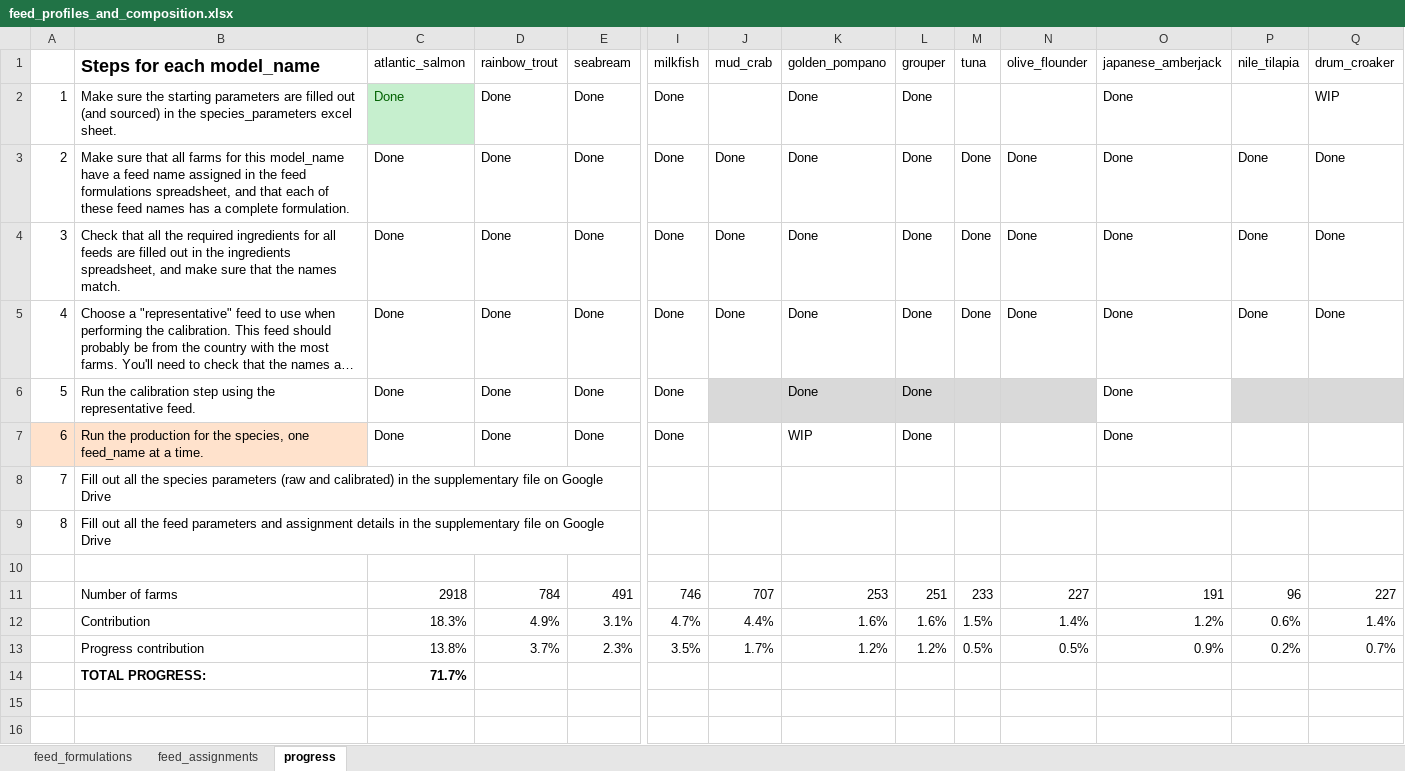
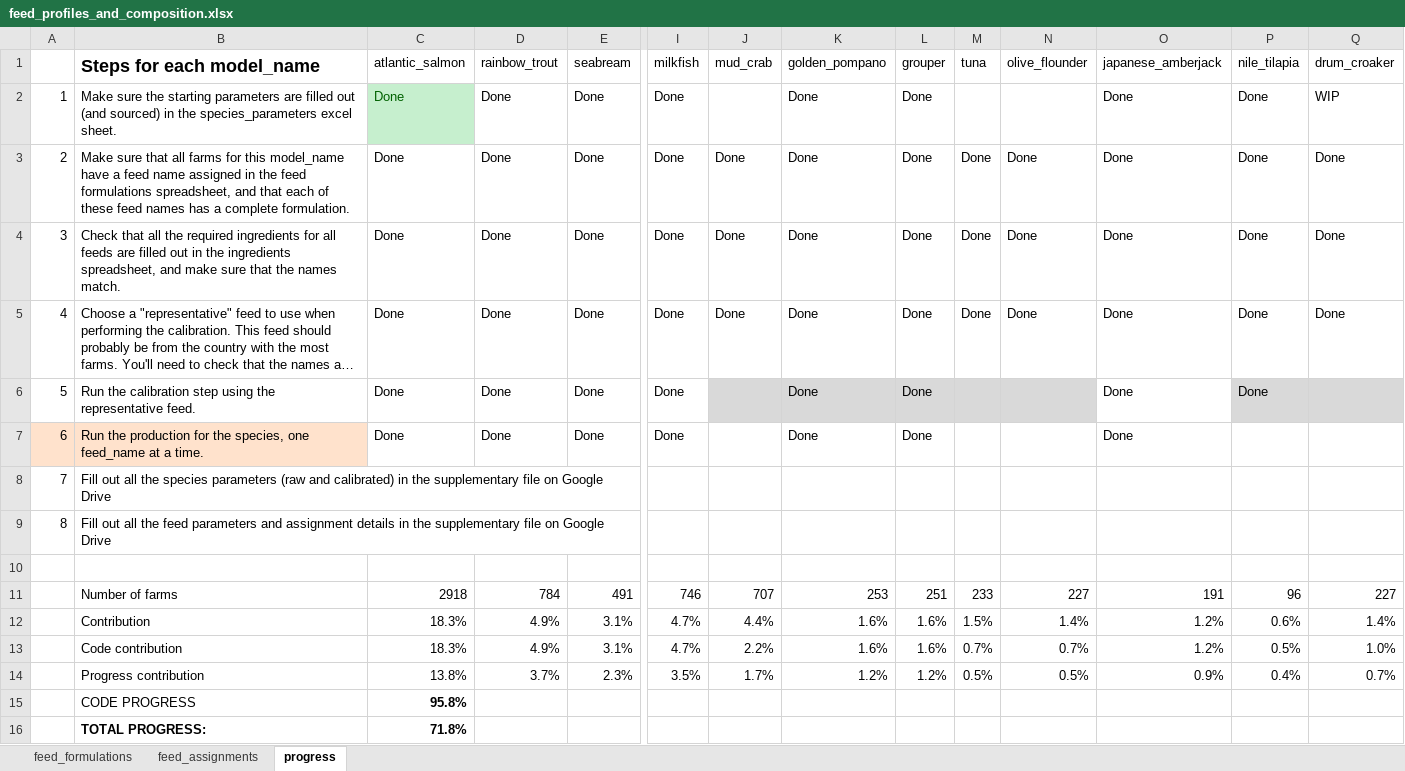
Before and after one commit to Sustainable-Aquafeeds-Project/climate_risks_to_fed_mariculture, an Excel workbook: data/raw_data/feed_profiles_and_composition.xlsx, sheet progress, drawn as a sheet; only a part is shown, gaps mark what is left out; long unchanged cells end in …; values as stored, in another font and other column widths than the file's, no borders; conditional formats not drawn; addresses are those after the commit; rows hold the shown columns only; the diff names each change by its address in the sheet, - before the commit and + after, or states it on an @@ line.

Commit message:
Nile tilapia

```diff
--- a/data/raw_data/feed_profiles_and_composition.xlsx (sheet progress)
+++ b/data/raw_data/feed_profiles_and_composition.xlsx (sheet progress)
-P2 (nile_tilapia): (empty)
+P2 (nile_tilapia): Done
-P6 (nile_tilapia): (empty)
+P6 (nile_tilapia): Done
-K7 (golden_pompano): WIP
+K7 (golden_pompano): Done
+row 13:  | Code contribution | 18.3% | 4.9% | 3.1% | 4.7% | 2.2% | 1.6% | 1.6% | 0.7% | 0.7% | 1.2% | 0.5% | 1.0%
-P14 (nile_tilapia): 0.2%
+P14 (nile_tilapia): 0.4%
+row 15:  | CODE PROGRESS | 95.8%
-C16 (atlantic_salmon): 71.7%
+C16 (atlantic_salmon): 71.8%
```
Also changed, not shown: sheet feed_assignments, 17 other files.
